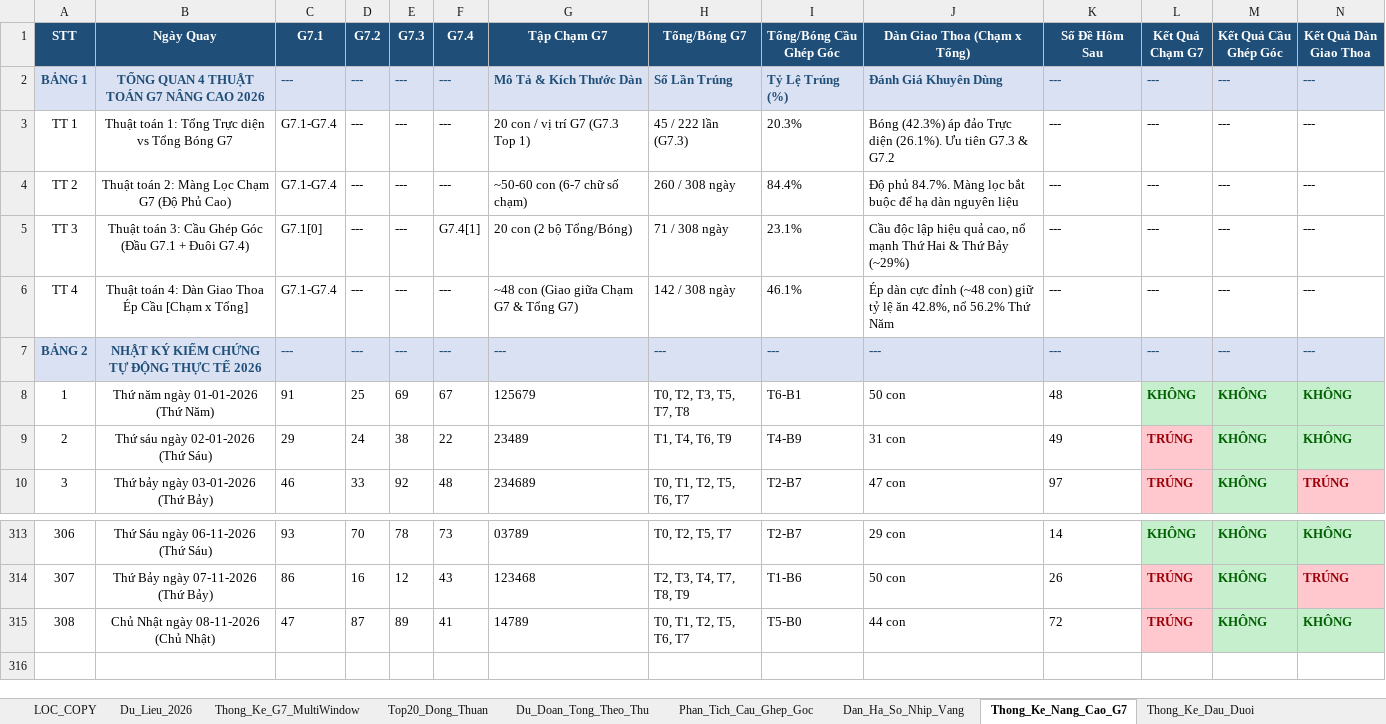
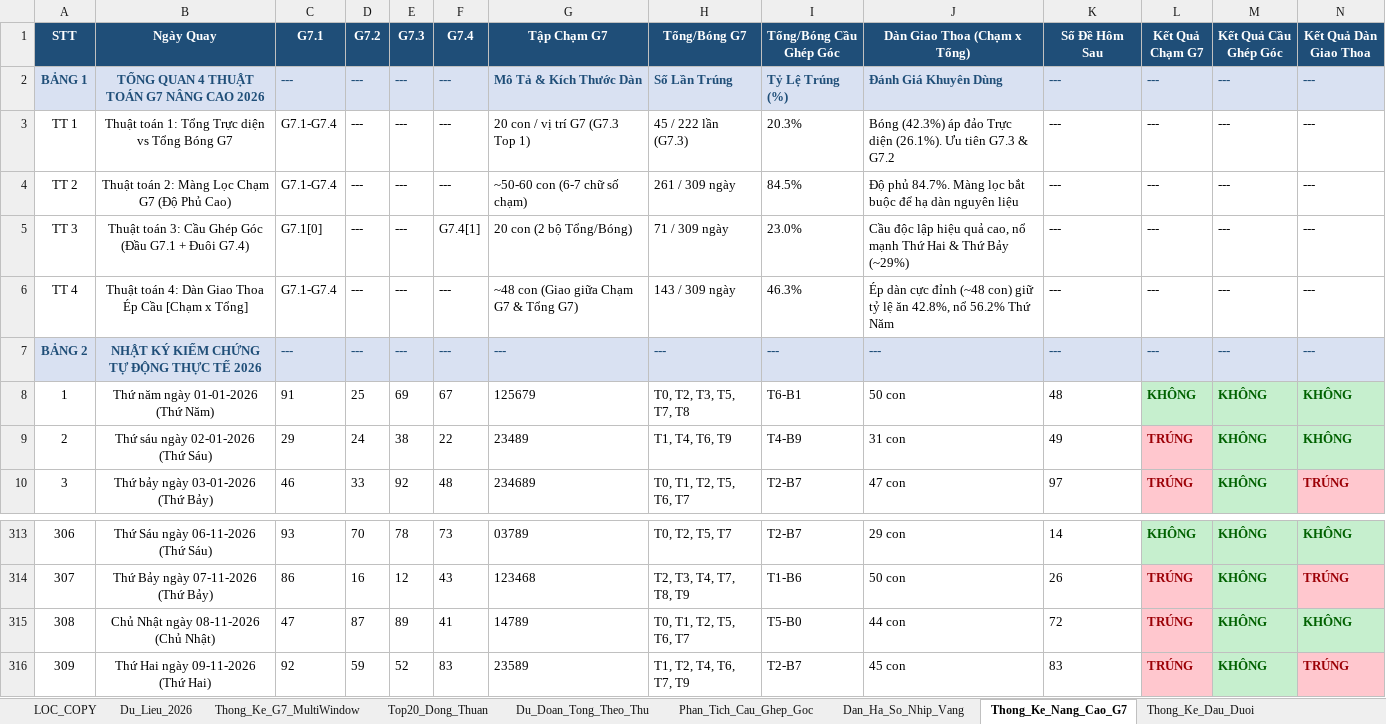
Before and after one commit to happiness2286-dot/logistic, an Excel workbook: Thong_Ke_G7_Va_Top20_XSMB_2026.xlsx, sheet Thong_Ke_Nang_Cao_G7, drawn as a sheet; only a part is shown, gaps mark what is left out; values as stored, in another font and other column widths than the file's, no borders; rows hold the shown columns only; the diff names each change by its address in the sheet, - before the commit and + after, or states it on an @@ line.

```diff
--- a/Thong_Ke_G7_Va_Top20_XSMB_2026.xlsx (sheet Thong_Ke_Nang_Cao_G7)
+++ b/Thong_Ke_G7_Va_Top20_XSMB_2026.xlsx (sheet Thong_Ke_Nang_Cao_G7)
-H4 (Tổng/Bóng G7): 260 / 308 ngày
+H4 (Tổng/Bóng G7): 261 / 309 ngày
-I4 (Tổng/Bóng Cầu Ghép Góc): 84.4%
+I4 (Tổng/Bóng Cầu Ghép Góc): 84.5%
-H5 (Tổng/Bóng G7): 71 / 308 ngày
+H5 (Tổng/Bóng G7): 71 / 309 ngày
-I5 (Tổng/Bóng Cầu Ghép Góc): 23.1%
+I5 (Tổng/Bóng Cầu Ghép Góc): 23.0%
-H6 (Tổng/Bóng G7): 142 / 308 ngày
+H6 (Tổng/Bóng G7): 143 / 309 ngày
-I6 (Tổng/Bóng Cầu Ghép Góc): 46.1%
+I6 (Tổng/Bóng Cầu Ghép Góc): 46.3%
+row 316: 309 | Thứ Hai ngày 09-11-2026 (Thứ Hai) | 92 | 59 | 52 | 83 | 23589 | T1, T2, T4, T6, T7, T9 | T2-B7 | 45 con | 83 | TRÚNG | KHÔNG | TRÚNG
```
Also changed, not shown: sheet Lich_Su_Nuoi_Khung_3Ngay, sheet Top20_Dong_Thuan, sheet Dan_Ha_So_Nhip_Vang, sheet Du_Lieu_2026, sheet Thong_Ke_G7_MultiWindow, sheet Du_Doan_Tong_Theo_Thu, 2 more sheets, 9 other files.
